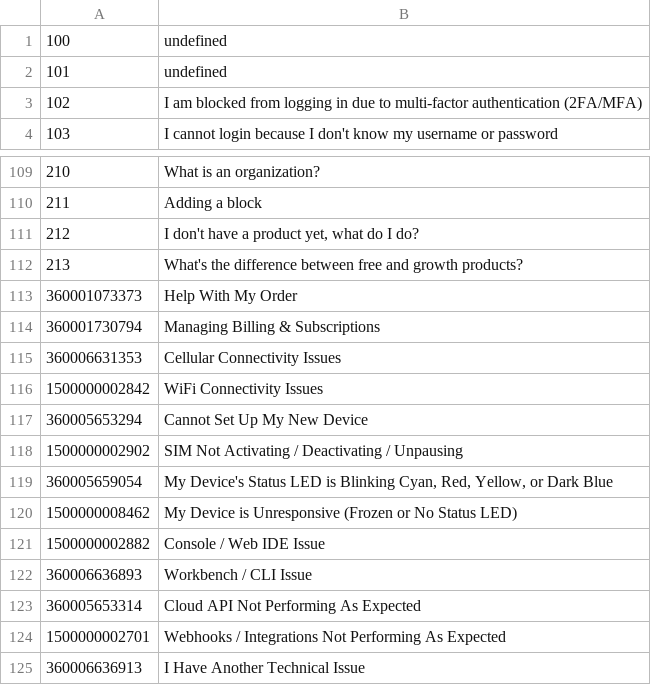
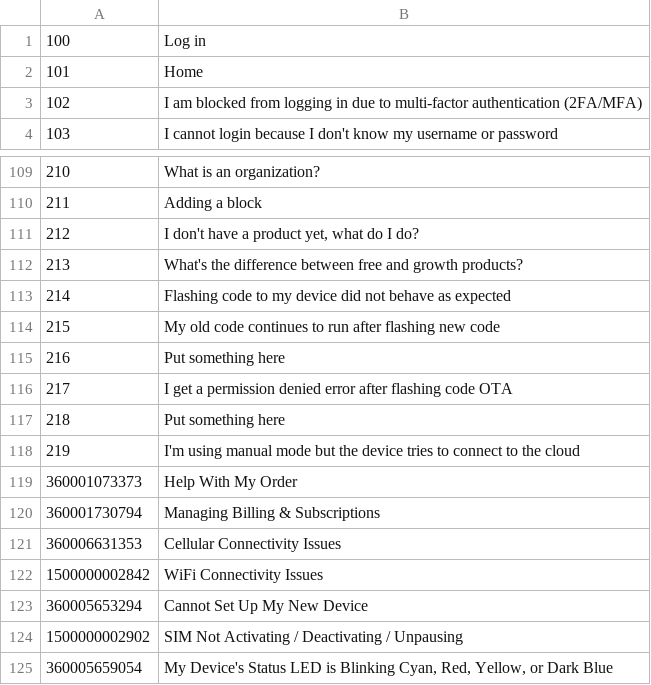
Before and after one commit to particle-iot/docs, a CSV file: config/troubleshootingPages.csv, drawn as a sheet; only a part is shown, gaps mark what is left out; the shorter side is filled out with more unchanged rows.

Commit message:
Troubleshooting flashing code page (#1292)
* checkpoint

- start of empty template

* trouble flashing code guide

* Troubleshooting flashing code page

```diff
--- a/config/troubleshootingPages.csv
+++ b/config/troubleshootingPages.csv
@@ -1,3 +1,3 @@
-100	undefined
-101	undefined
+100	Log in
+101	Home
 102	I am blocked from logging in due to multi-factor authentication (2FA/MFA)
@@ -112,2 +112,8 @@
 213	What's the difference between free and growth products?
+214	Flashing code to my device did not behave as expected
+215	My old code continues to run after flashing new code
+216	Put something here
+217	I get a permission denied error after flashing code OTA
+218	Put something here
+219	I'm using manual mode but the device tries to connect to the cloud
 360001073373	Help With My Order
```
Also changed, not shown: 10 other files.
